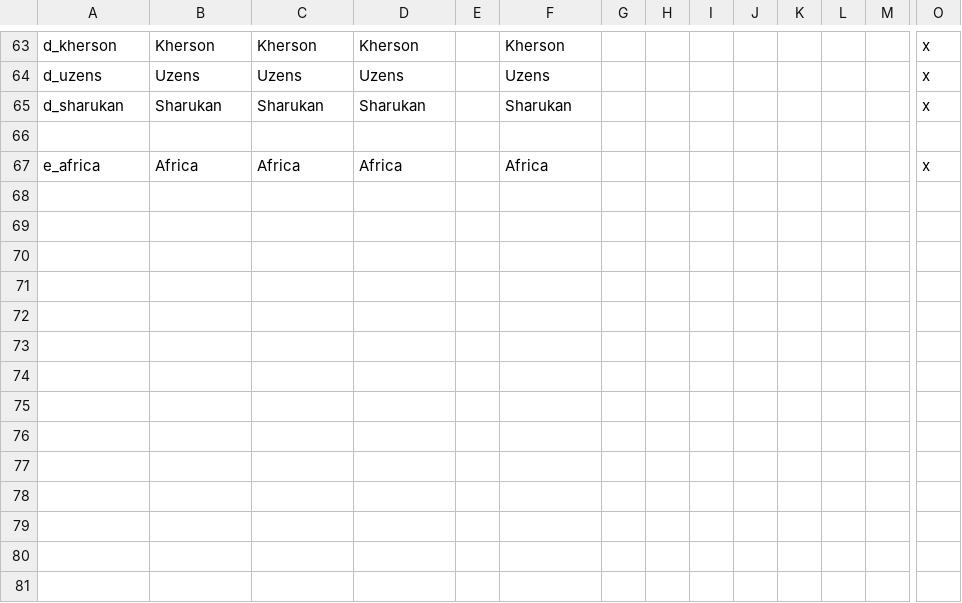
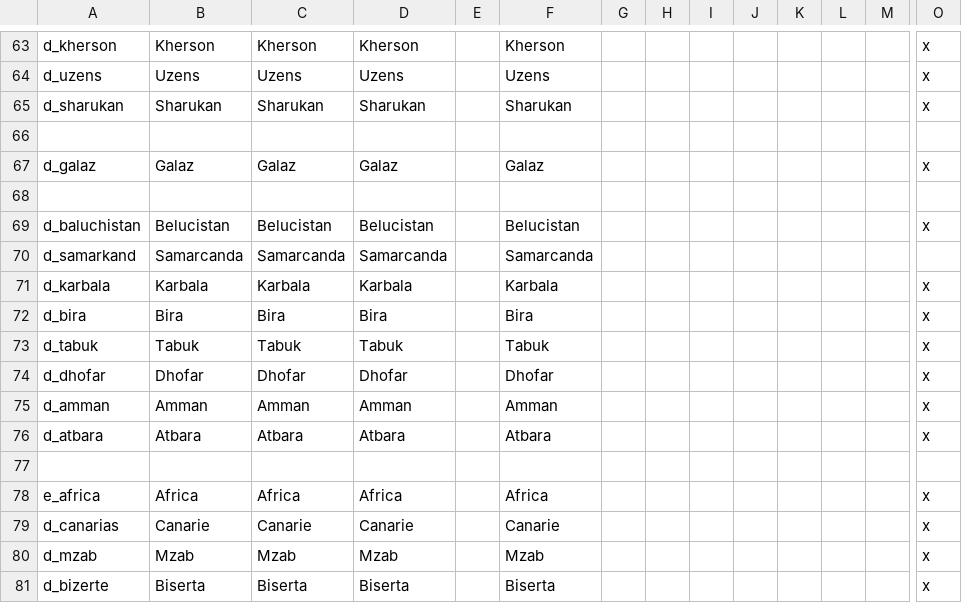
Before and after one commit to MauFus/EssCo_Mod, a CSV file: EssCo_Mod/localisation/EssCo_names.csv, drawn as a sheet; only a part is shown, gaps mark what is left out; rows hold the shown columns only; the diff names each change by its address in the sheet, - before the commit and + after, or states it on an @@ line.

```diff
--- a/EssCo_Mod/localisation/EssCo_names.csv
+++ b/EssCo_Mod/localisation/EssCo_names.csv
+row 67: d_galaz | Galaz | Galaz | Galaz |  | Galaz |  |  |  |  |  |  |  | x
+row 68: (empty)
+row 69: d_baluchistan | Belucistan | Belucistan | Belucistan |  | Belucistan |  |  |  |  |  |  |  | x
+row 70: d_samarkand | Samarcanda | Samarcanda | Samarcanda |  | Samarcanda
+row 71: d_karbala | Karbala | Karbala | Karbala |  | Karbala |  |  |  |  |  |  |  | x
+row 72: d_bira | Bira | Bira | Bira |  | Bira |  |  |  |  |  |  |  | x
+row 73: d_tabuk | Tabuk | Tabuk | Tabuk |  | Tabuk |  |  |  |  |  |  |  | x
+row 74: d_dhofar | Dhofar | Dhofar | Dhofar |  | Dhofar |  |  |  |  |  |  |  | x
+row 75: d_amman | Amman | Amman | Amman |  | Amman |  |  |  |  |  |  |  | x
+row 76: d_atbara | Atbara | Atbara | Atbara |  | Atbara |  |  |  |  |  |  |  | x
+row 77: (empty)
+row 79: d_canarias | Canarie | Canarie | Canarie |  | Canarie |  |  |  |  |  |  |  | x
+row 80: d_mzab | Mzab | Mzab | Mzab |  | Mzab |  |  |  |  |  |  |  | x
+row 81: d_bizerte | Biserta | Biserta | Biserta |  | Biserta |  |  |  |  |  |  |  | x
```
Also changed, not shown: EssCo_Mod/localisation/v1_06.csv, 2 other files.
